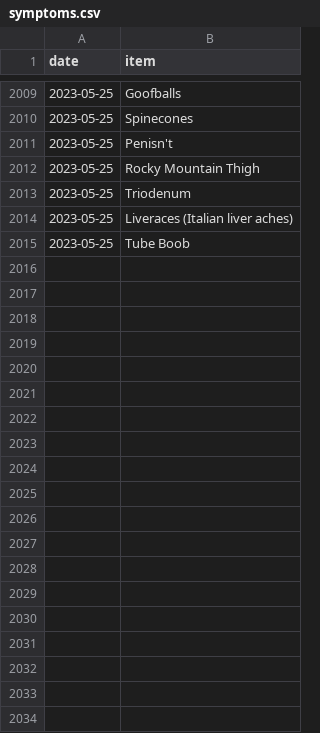
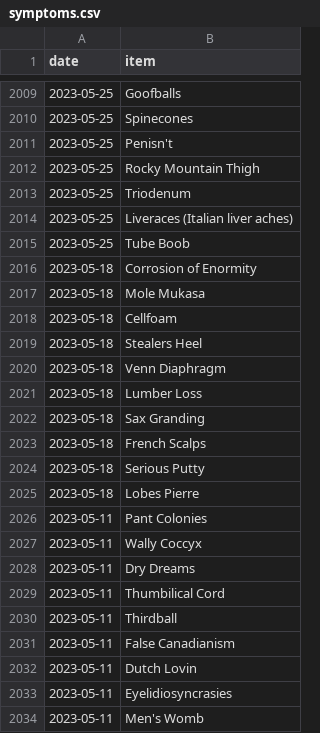
Before and after one commit to SpikeyBXL/thursdaywavelengths, a CSV file: data/symptoms.csv, drawn as a sheet; only a part is shown, gaps mark what is left out; the diff covers the shown part only.

Commit message:
May 2023
Added new symptoms and corrected capitalization in existing entries.

```diff
--- a/data/symptoms.csv
+++ b/data/symptoms.csv
@@ -2015 +2015,20 @@ date,item
 2023-05-25,Tube Boob
+2023-05-18,Corrosion of Enormity
+2023-05-18,Mole Mukasa
+2023-05-18,Cellfoam
+2023-05-18,Stealers Heel
+2023-05-18,Venn Diaphragm
+2023-05-18,Lumber Loss
+2023-05-18,Sax Granding
+2023-05-18,French Scalps
+2023-05-18,Serious Putty
+2023-05-18,Lobes Pierre
+2023-05-11,Pant Colonies
+2023-05-11,Wally Coccyx
+2023-05-11,Dry Dreams
+2023-05-11,Thumbilical Cord
+2023-05-11,Thirdball
+2023-05-11,False Canadianism
+2023-05-11,Dutch Lovin
+2023-05-11,Eyelidiosyncrasies
+2023-05-11,Men's Womb
```
Also changed, not shown: 15 added rows and 1 edited cell elsewhere in this file.
